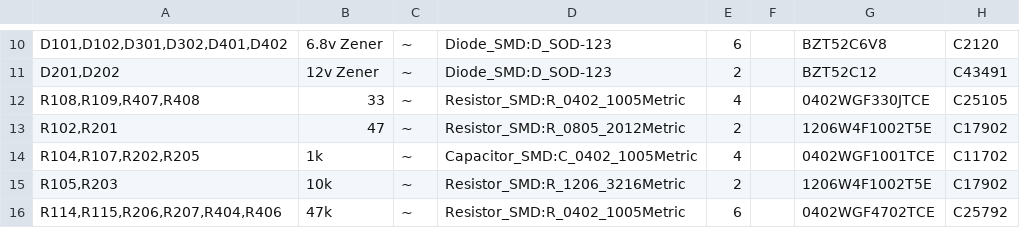
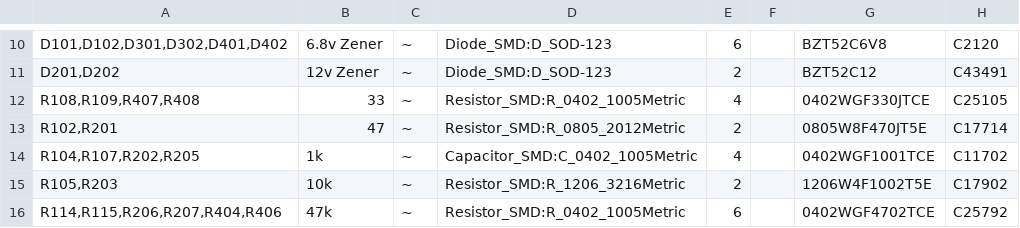
Before and after one commit to Remus287/Hydrophone, a CSV file: Manufacturing/Hydrophone.csv, drawn as a sheet; only a part is shown, gaps mark what is left out.

Commit message:
fixed BOM to correct part number for 47ohm 0805 resistor. New file sent to JLCPCB for manufacturing

```diff
--- a/Manufacturing/Hydrophone.csv
+++ b/Manufacturing/Hydrophone.csv
@@ -12,3 +12,3 @@
 "R108,R109,R407,R408","33","~","Resistor_SMD:R_0402_1005Metric","4","","0402WGF330JTCE","C25105"
-"R102,R201","47","~","Resistor_SMD:R_0805_2012Metric","2","","1206W4F1002T5E","C17902"
+"R102,R201","47","~","Resistor_SMD:R_0805_2012Metric","2","","0805W8F470JT5E","C17714"
 "R104,R107,R202,R205","1k","~","Capacitor_SMD:C_0402_1005Metric","4","","0402WGF1001TCE","C11702"
```
Also changed, not shown: 2 other files.
